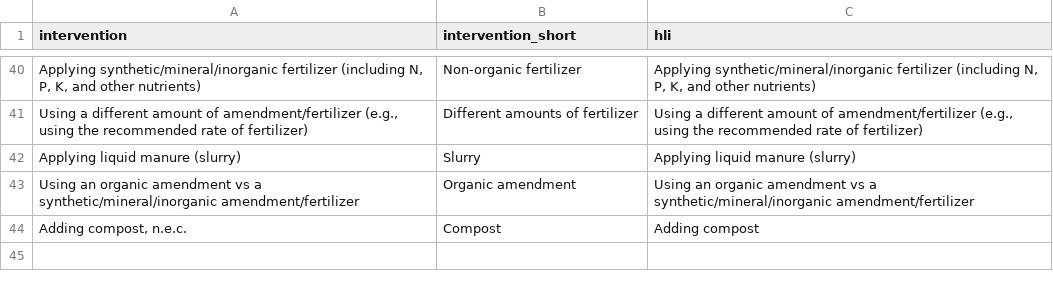
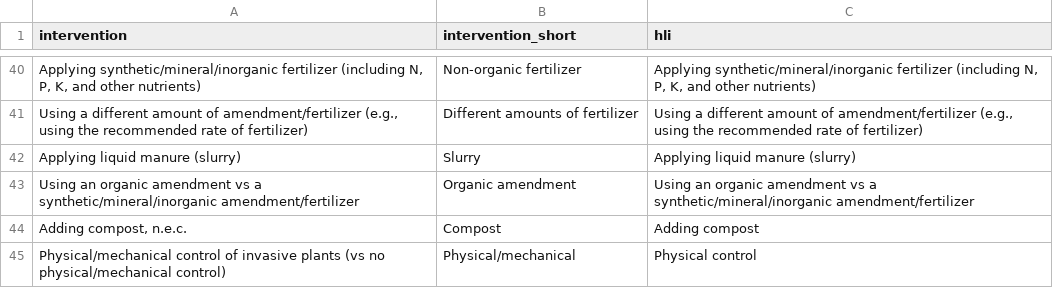
Before and after one commit to gormshackelford/metadataset-shiny, a CSV file: data/highlevelints.csv, drawn as a sheet; only a part is shown, gaps mark what is left out; the diff names each change by its address in the sheet, - before the commit and + after, or states it on an @@ line.

Commit message:
Add high level intervention. Correct label in code.

```diff
--- a/data/highlevelints.csv
+++ b/data/highlevelints.csv
+row 45: Physical/mechanical control of invasive plants (vs no physical/mechanical control) | Physical/mechanical | Physical control
```
Also changed, not shown: 1 other file.
